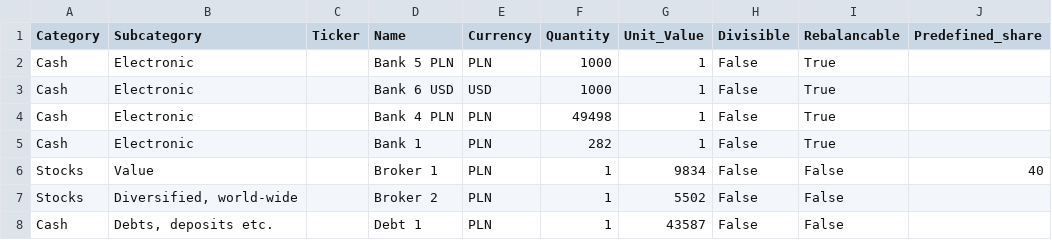
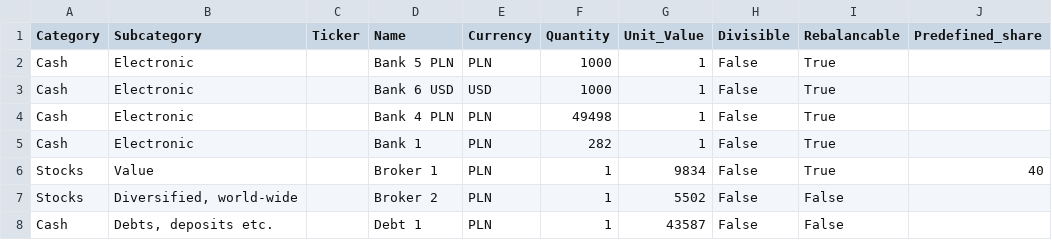
Before and after one commit to maggawron/portfolio-rebalancing, a CSV file: Inputs/Upload_asset_allocations.csv, drawn as a sheet; only a part is shown.

Commit message:
Add files via upload

```diff
--- a/Inputs/Upload_asset_allocations.csv
+++ b/Inputs/Upload_asset_allocations.csv
@@ -5,3 +5,3 @@ Cash;Electronic;;Bank 4 PLN;PLN;49498;1;False;True;
 Cash;Electronic;;Bank 1;PLN;282;1;False;True;
-Stocks;Value;;Broker 1;PLN;1;9834;False;False;40
+Stocks;Value;;Broker 1;PLN;1;9834;False;True;40
 Stocks;Diversified, world-wide;;Broker 2;PLN;1;5502;False;False;
```
